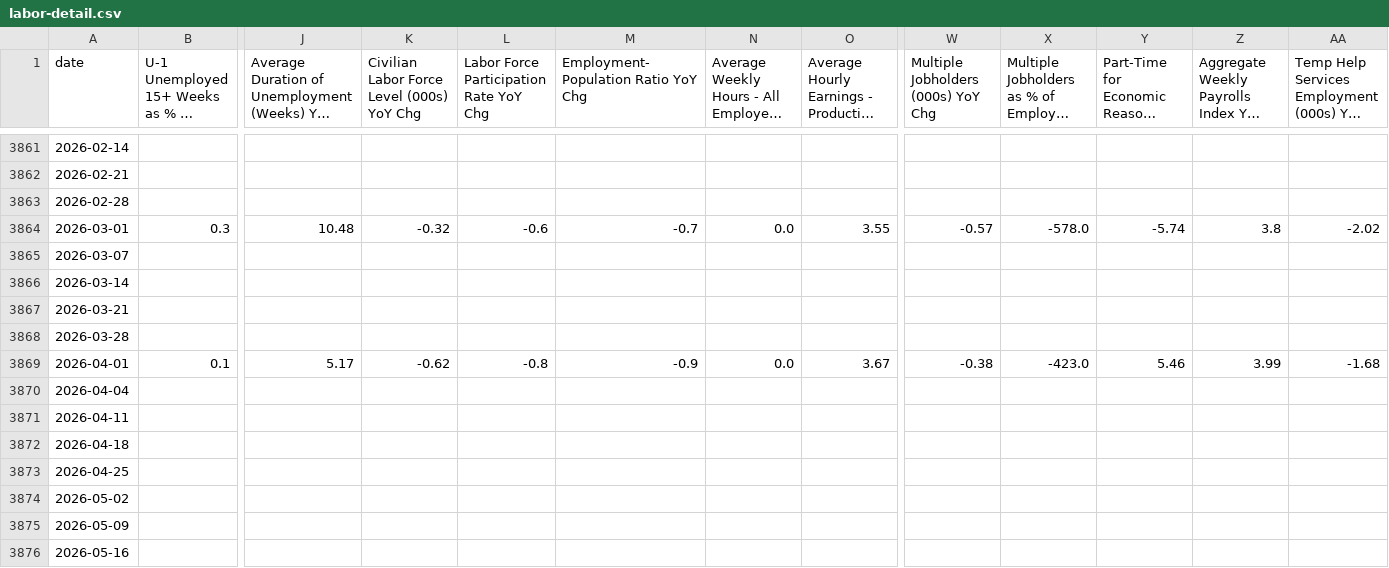
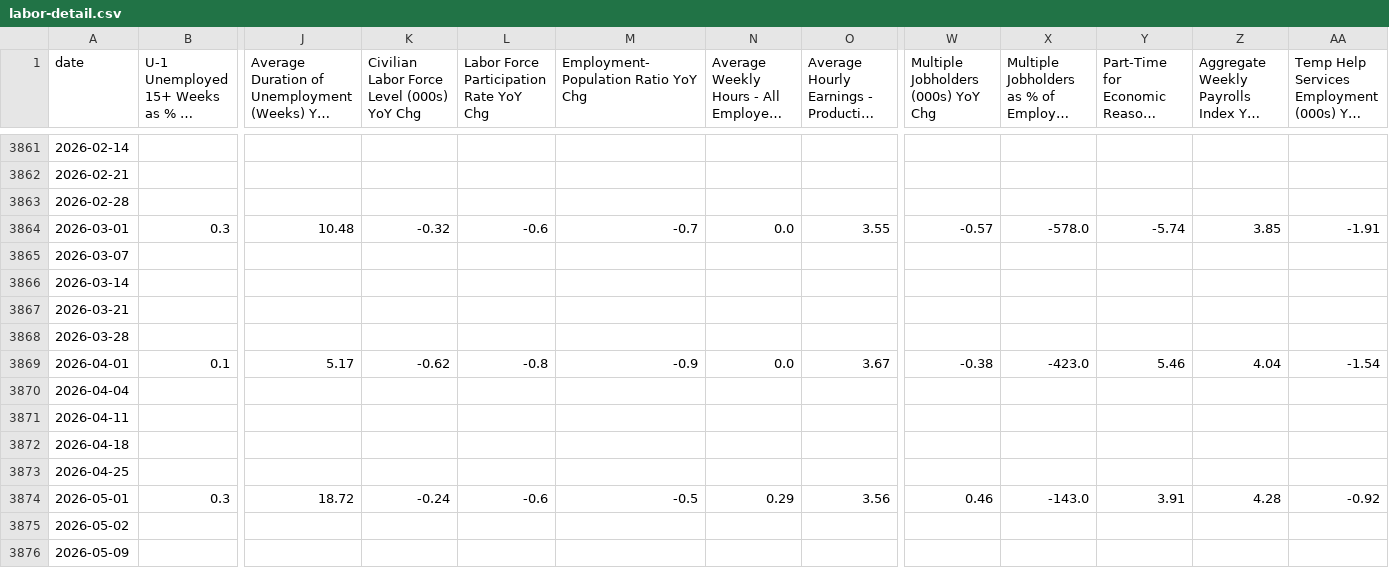
Before and after one commit to mikesimonsen/econ-data, a CSV file: sheets_data_calcs/yoy/labor-detail.csv, drawn as a sheet; only a part is shown, gaps mark what is left out; the shorter side is filled out with more unchanged rows; long unchanged cells end in …; rows hold the shown columns only; the diff names each change by its address in the sheet, - before the commit and + after, or states it on an @@ line.

```diff
--- a/sheets_data_calcs/yoy/labor-detail.csv
+++ b/sheets_data_calcs/yoy/labor-detail.csv
-Z3864: 3.8
+Z3864: 3.85
-AA3864: -2.02
+AA3864: -1.91
-Z3869: 3.99
+Z3869: 4.04
-AA3869: -1.68
+AA3869: -1.54
+row 3874: 2026-05-01 | 0.3 | 18.72 | -0.24 | -0.6 | -0.5 | 0.29 | 3.56 | 0.46 | -143.0 | 3.91 | 4.28 | -0.92
```
Also changed, not shown: sheets_data/labor-detail.csv, sheets_data/labor-headlines.csv, 29 other files.
